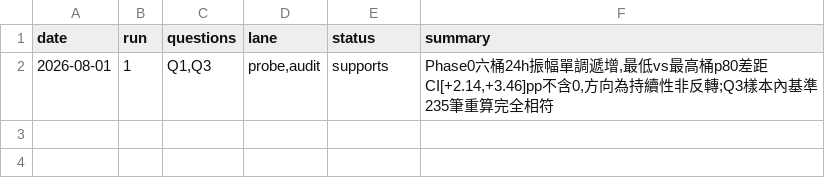
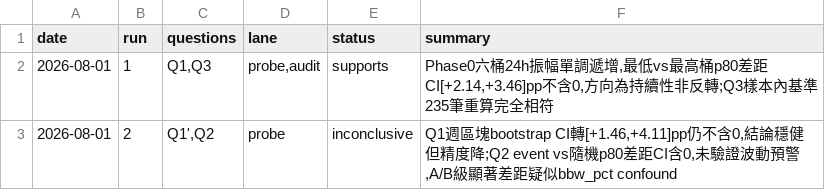
Before and after one commit to lineage8025/pump-radar, a TSV file: research/LEDGER.tsv, drawn as a sheet; the diff names each change by its address in the sheet, - before the commit and + after, or states it on an @@ line.

```diff
--- a/research/LEDGER.tsv
+++ b/research/LEDGER.tsv
+row 3: 2026-08-01 | 2 | Q1',Q2 | probe | inconclusive | Q1週區塊bootstrap CI轉[+1.46,+4.11]pp仍不含0,結論穩健但精度降;Q2 event vs隨機p80差距CI含0,未驗證波動預警,A/B級顯著差距疑似bbw_pct confound
```
Also changed, not shown: 4 other files.
